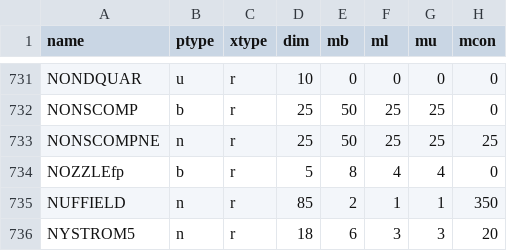
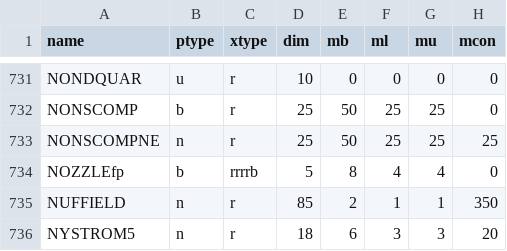
Before and after one commit to optiprofiler/s2mpj_matlab, a CSV file: probinfo_matlab.csv, drawn as a sheet; only a part is shown, gaps mark what is left out; the diff names each change by its address in the sheet, - before the commit and + after, or states it on an @@ line.

Commit message:
Reject discrete S2MPJ models in the continuous adapter
NOZZLEfp declares a binary fifth coordinate, but metadata labeled it real and the oracle ignored native xtype. Validate setup domains before activation, filter metadata domains, and correct the one metadata cell without changing upstream formulas.

Validated on syu-ubuntu with exact core 75737f0: failing native/load reproduction, 36 selector comparisons, real process-worker guards, existing adapter regressions and fresh-session restoration. No core pins changed.

```diff
--- a/probinfo_matlab.csv
+++ b/probinfo_matlab.csv
-C734 (xtype): r
+C734 (xtype): rrrrb
```
Also changed, not shown: 8 other files.
